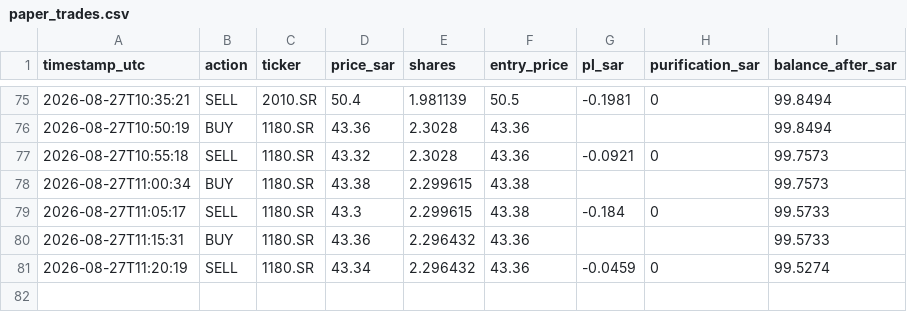
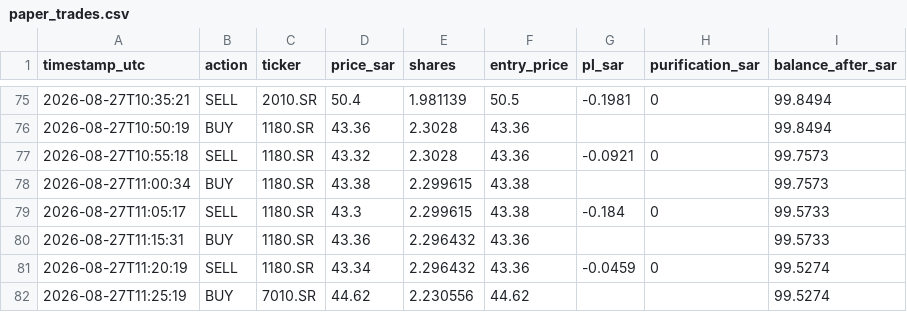
Before and after one commit to dawajund-1/intraday-sar-tracker, a CSV file: data-sa/paper_trades.csv, drawn as a sheet; only a part is shown, gaps mark what is left out; the diff names each change by its address in the sheet, - before the commit and + after, or states it on an @@ line.

```diff
--- a/data-sa/paper_trades.csv
+++ b/data-sa/paper_trades.csv
+row 82: 2026-08-27T11:25:19 | BUY | 7010.SR | 44.62 | 2.230556 | 44.62 |  |  | 99.5274
```
Also changed, not shown: 3 other files.
